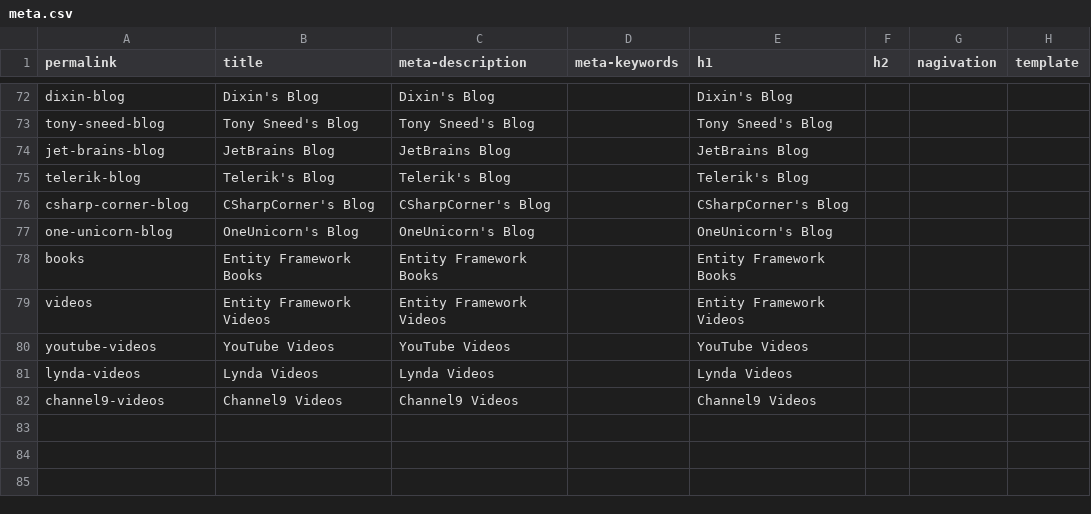
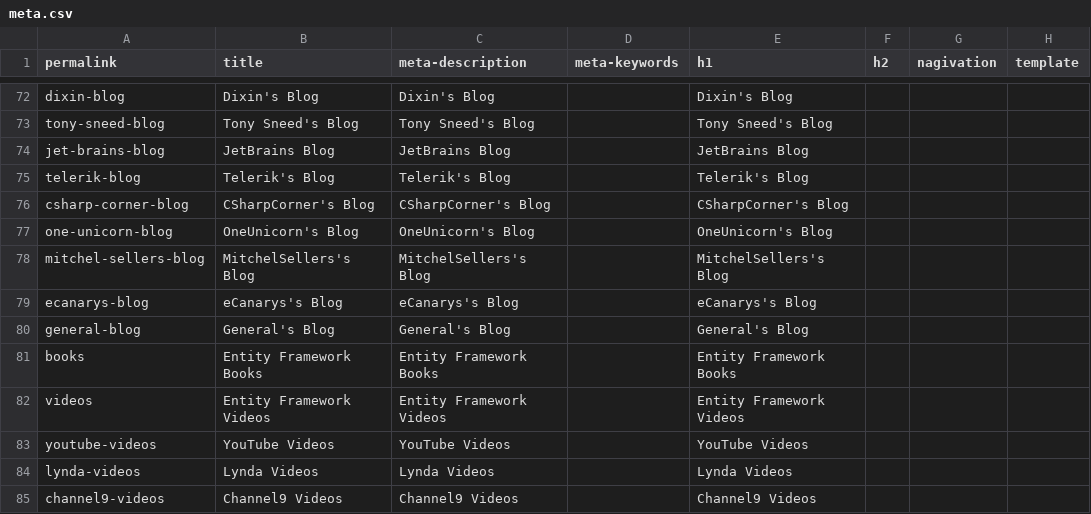
Before and after one commit to zzzprojects/EntityFramework-FAQ, a CSV file: docs/_data/meta.csv, drawn as a sheet; only a part is shown, gaps mark what is left out; the diff names each change by its address in the sheet, - before the commit and + after, or states it on an @@ line.

Commit message:
added some blogs

```diff
--- a/docs/_data/meta.csv
+++ b/docs/_data/meta.csv
+row 78: mitchel-sellers-blog | MitchelSellers's Blog | MitchelSellers's Blog |  | MitchelSellers's Blog
+row 79: ecanarys-blog | eCanarys's Blog | eCanarys's Blog |  | eCanarys's Blog
+row 80: general-blog | General's Blog | General's Blog |  | General's Blog
```
Also changed, not shown: 6 other files.
